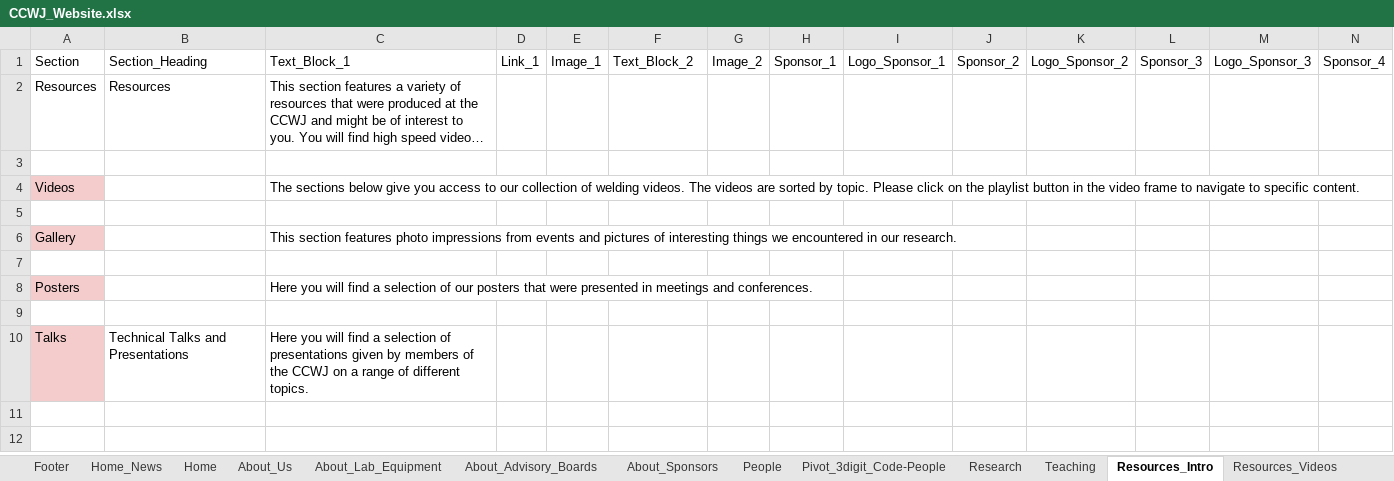
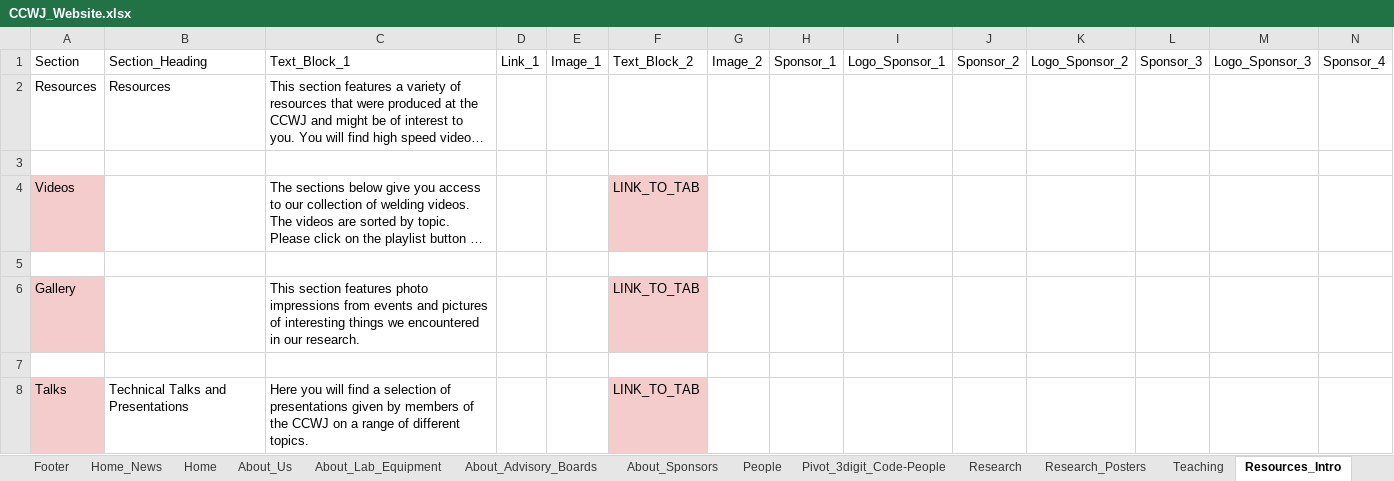
Before and after one commit to ccwj-ualberta/ccwj-quarto, an Excel workbook: CCWJ_Website.xlsx, sheet Resources_Intro, drawn as a sheet; only a part is shown; long unchanged cells end in …; values as stored, in another font and other column widths than the file's, no borders; charts and pictures not drawn; removed rows and columns are numbered as before the commit, all else as after; rows hold the shown columns only; the diff names each change by its address in the sheet, - before the commit and + after, or states it on an @@ line.

Commit message:
created posters page under Research, removed posters from Resources

```diff
--- a/CCWJ_Website.xlsx (sheet Resources_Intro)
+++ b/CCWJ_Website.xlsx (sheet Resources_Intro)
+sheet tab: Research_Posters
-F4: (empty)
+F4: LINK_TO_TAB
-F4 fill: none
+F4 fill: #F4CCCC
-F6: (empty)
+F6: LINK_TO_TAB
-F6 fill: none
+F6 fill: #F4CCCC
-row 8: Posters |  | Here you will find a selection of our posters that were presented in meetings and conferences.
-row 9: (empty)
-F8: (empty)
+F8: LINK_TO_TAB
-F8 fill: none
+F8 fill: #F4CCCC
```
Also changed, not shown: sheet People, sheet Research, sheet Resources_Talks, formulas that keep their value, charts or pictures, 14 other files.
